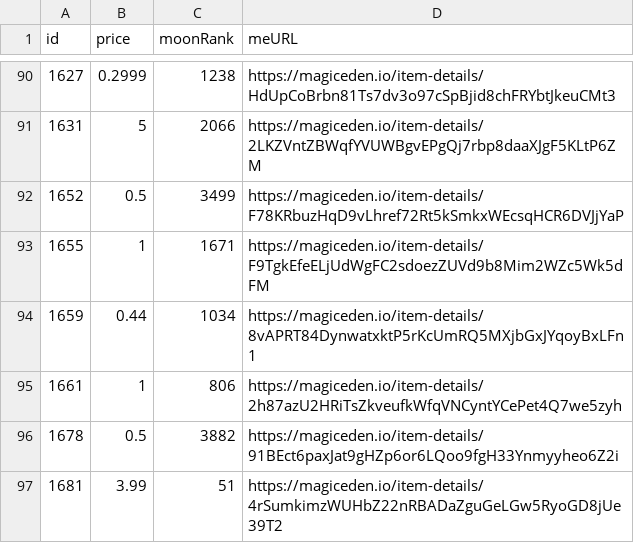
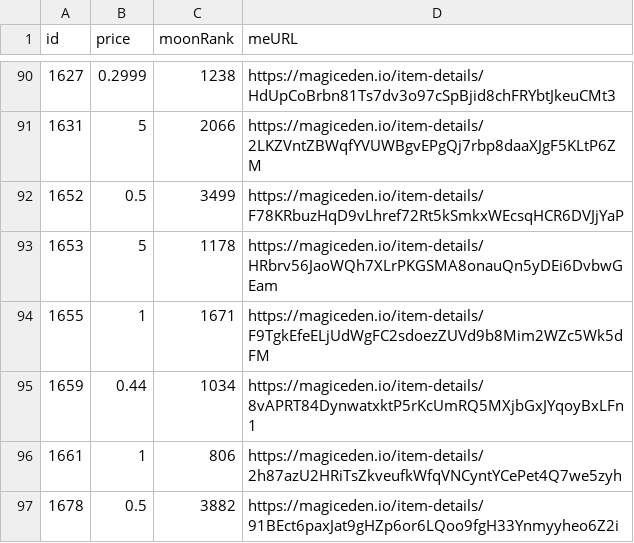
Before and after one commit to pgaspar/saibagang-monitor, a CSV file: data-magiceden.csv, drawn as a sheet; only a part is shown, gaps mark what is left out; the shorter side is filled out with more unchanged rows; the diff names each change by its address in the sheet, - before the commit and + after, or states it on an @@ line.

Commit message:
Flat: latest data (2021-12-23T00:53:43.920Z) {   "date": "2021-12-23T00:53:43.920Z",   "files": [     {       "name": "data-magiceden.csv",       "deltaBytes": 92,       "source": "https://api-mainnet.magiceden.io/rpc/getListedNFTsByQuery?q=%7B%22%24match%22%3A%7B%22collectionSymbol%22%3A%22saiba_gang%22%7D%2C%22%24sort%22%3A%7B%22takerAmount%22%3A1%2C%22createdAt%22%3A-1%7D%7D"     }   ] }

```diff
--- a/data-magiceden.csv
+++ b/data-magiceden.csv
+row 93: 1653 | 5 | 1178 | https://magiceden.io/item-details/HRbrv56JaoWQh7XLrPKGSMA8onauQn5yDEi6DvbwGEam
```
